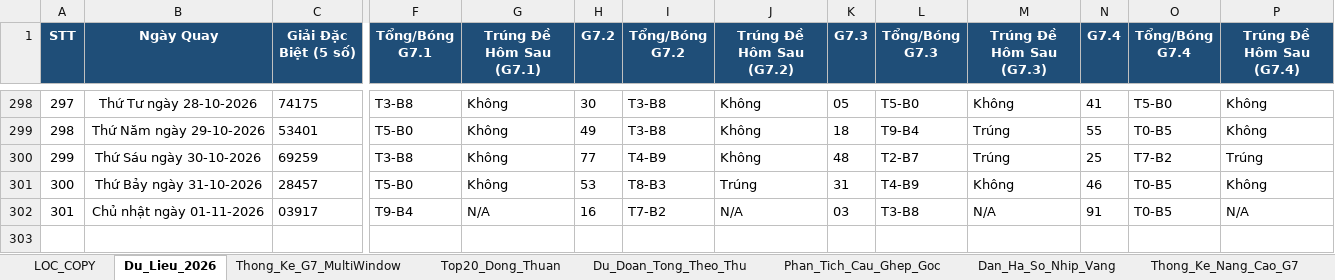
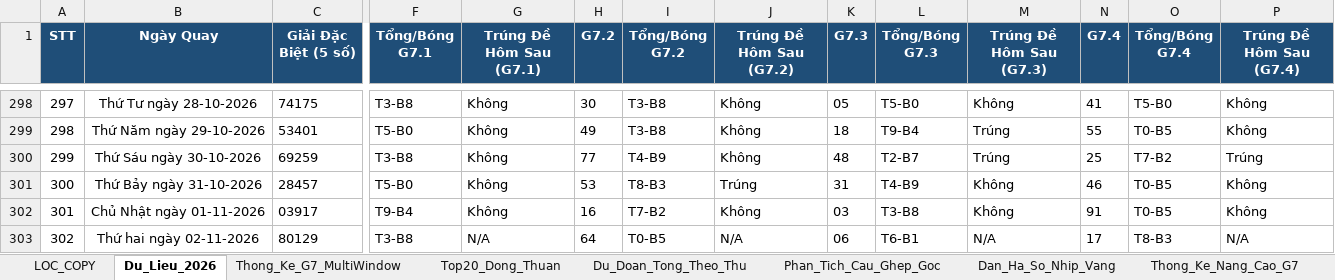
Before and after one commit to happiness2286-dot/67up97, an Excel workbook: Thong_Ke_G7_Va_Top20_XSMB_2026.xlsx, sheet Du_Lieu_2026, drawn as a sheet; only a part is shown, gaps mark what is left out; values as stored, in another font and other column widths than the file's, no borders; rows hold the shown columns only; the diff names each change by its address in the sheet, - before the commit and + after, or states it on an @@ line.

```diff
--- a/Thong_Ke_G7_Va_Top20_XSMB_2026.xlsx (sheet Du_Lieu_2026)
+++ b/Thong_Ke_G7_Va_Top20_XSMB_2026.xlsx (sheet Du_Lieu_2026)
-B302 (Ngày Quay): Chủ nhật ngày 01-11-2026
+B302 (Ngày Quay): Chủ Nhật ngày 01-11-2026
-G302 (Trúng Đề Hôm Sau (G7.1)): N/A
+G302 (Trúng Đề Hôm Sau (G7.1)): Không
-J302 (Trúng Đề Hôm Sau (G7.2)): N/A
+J302 (Trúng Đề Hôm Sau (G7.2)): Không
-M302 (Trúng Đề Hôm Sau (G7.3)): N/A
+M302 (Trúng Đề Hôm Sau (G7.3)): Không
-P302 (Trúng Đề Hôm Sau (G7.4)): N/A
+P302 (Trúng Đề Hôm Sau (G7.4)): Không
+row 303: 302 | Thứ hai ngày 02-11-2026 | 80129 | T3-B8 | N/A | 64 | T0-B5 | N/A | 06 | T6-B1 | N/A | 17 | T8-B3 | N/A
```
Also changed, not shown: sheet Lich_Su_Nuoi_Khung_3Ngay, sheet Top20_Dong_Thuan, sheet Dan_Ha_So_Nhip_Vang, sheet Thong_Ke_Nang_Cao_G7, sheet Thong_Ke_G7_MultiWindow, sheet Thong_Ke_Dau_Duoi, 2 more sheets, 6 other files.
